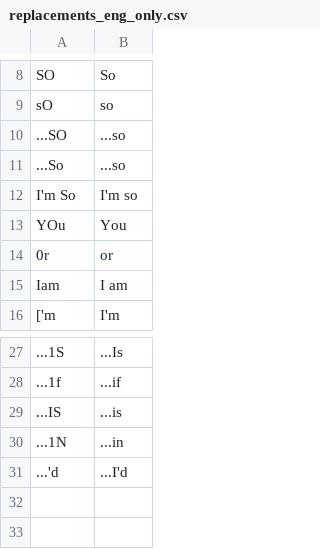
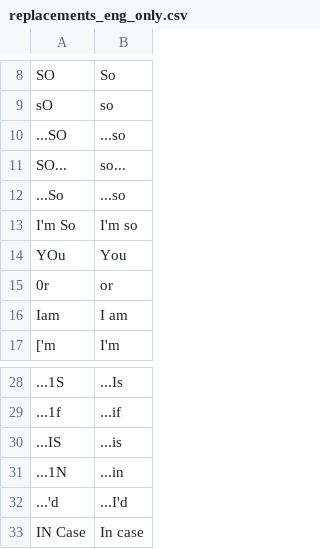
Before and after one commit to philiptn/mkv-auto, a CSV file: scripts/replacements_eng_only.csv, drawn as a sheet; only a part is shown, gaps mark what is left out.

Commit message:
Added OCR replacements

```diff
--- a/scripts/replacements_eng_only.csv
+++ b/scripts/replacements_eng_only.csv
@@ -10,2 +10,3 @@
 "...SO","...so"
+"SO...","so..."
 "...So","...so"
@@ -31 +32,2 @@
 "...'d","...I'd"
+"IN Case","In case"
```
